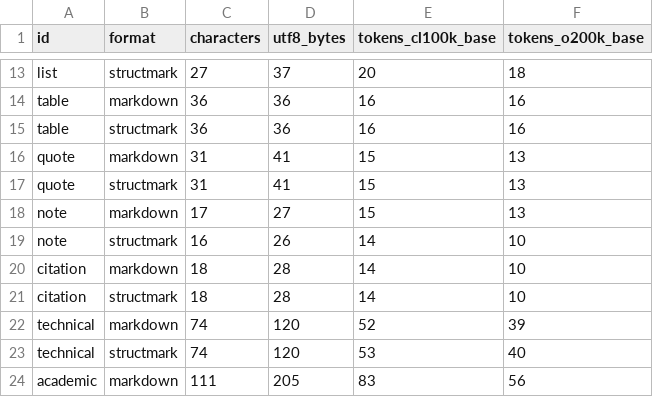
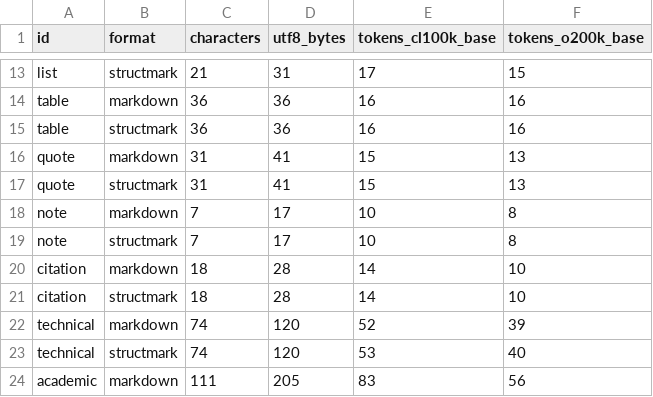
Before and after one commit to oMiki0826o/StructMark, a CSV file: benchmark/results.csv, drawn as a sheet; only a part is shown, gaps mark what is left out; the diff covers the shown part only; the diff names each change by its address in the sheet, - before the commit and + after, or states it on an @@ line.

```diff
--- a/benchmark/results.csv
+++ b/benchmark/results.csv
-C13 (characters): 27
+C13 (characters): 21
-D13 (utf8_bytes): 37
+D13 (utf8_bytes): 31
-E13 (tokens_cl100k_base): 20
+E13 (tokens_cl100k_base): 17
-F13 (tokens_o200k_base): 18
+F13 (tokens_o200k_base): 15
-C18 (characters): 17
+C18 (characters): 7
-D18 (utf8_bytes): 27
+D18 (utf8_bytes): 17
-E18 (tokens_cl100k_base): 15
+E18 (tokens_cl100k_base): 10
-F18 (tokens_o200k_base): 13
+F18 (tokens_o200k_base): 8
-C19 (characters): 16
+C19 (characters): 7
-D19 (utf8_bytes): 26
+D19 (utf8_bytes): 17
-E19 (tokens_cl100k_base): 14
+E19 (tokens_cl100k_base): 10
-F19 (tokens_o200k_base): 10
+F19 (tokens_o200k_base): 8
```
Also changed, not shown: 36 edited cells elsewhere in this file, 9 other files.
